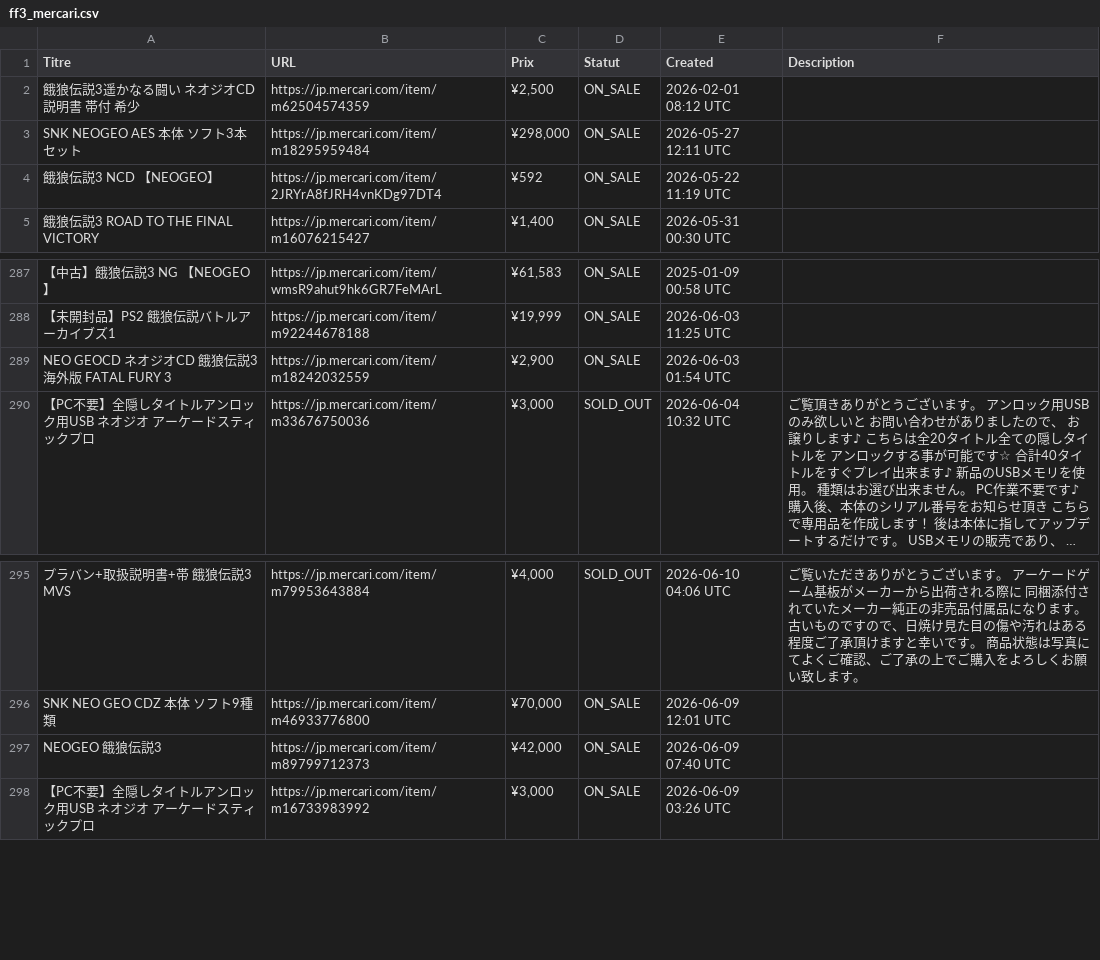
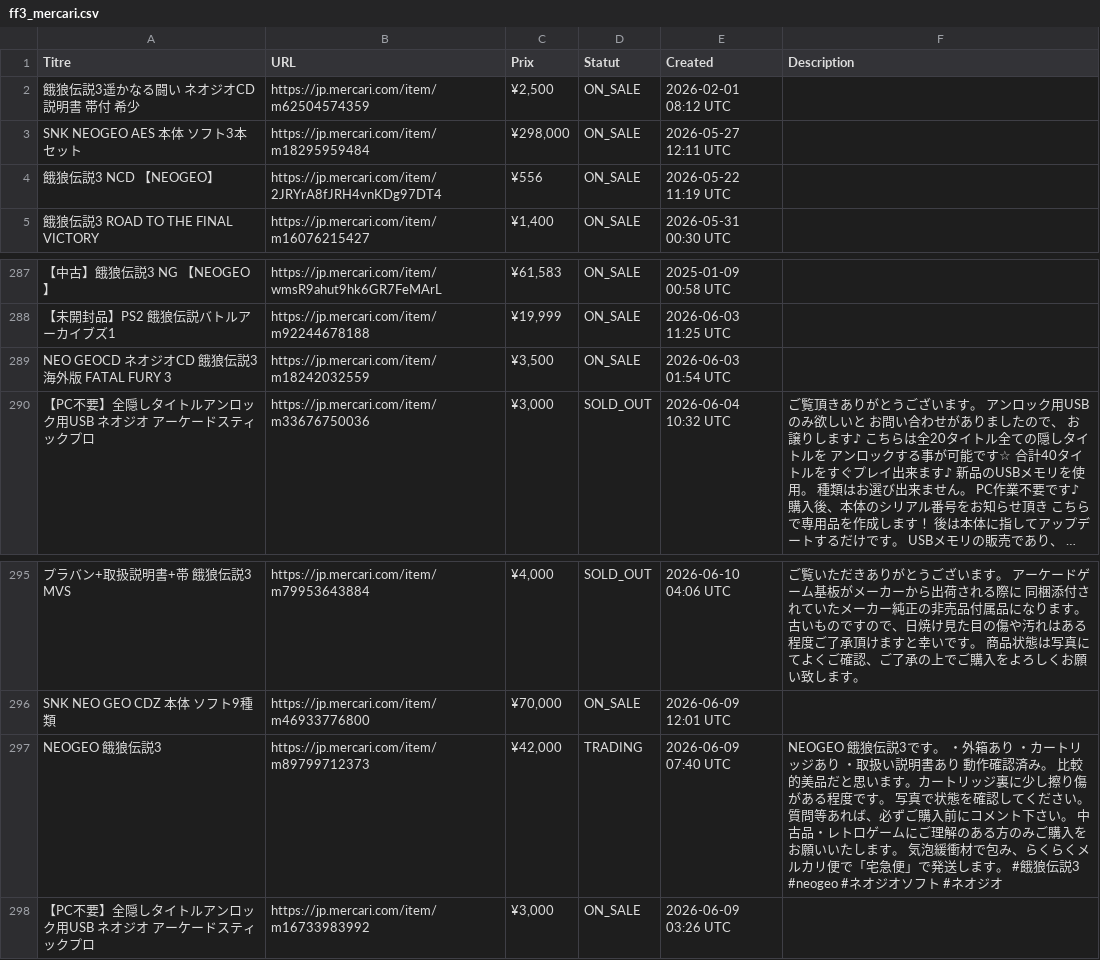
Before and after one commit to ltupin/stats-aes, a CSV file: data/raw/ff3_mercari.csv, drawn as a sheet; only a part is shown, gaps mark what is left out; long unchanged cells end in …; the diff names each change by its address in the sheet, - before the commit and + after, or states it on an @@ line.

```diff
--- a/data/raw/ff3_mercari.csv
+++ b/data/raw/ff3_mercari.csv
-C4 (Prix): ¥592
+C4 (Prix): ¥556
-C289 (Prix): ¥2,900
+C289 (Prix): ¥3,500
-D297 (Statut): ON_SALE
+D297 (Statut): TRADING
-F297 (Description): (empty)
+F297 (Description): NEOGEO 餓狼伝説3です。 ・外箱あり ・カートリッジあり ・取扱い説明書あり 動作確認済み。 比較的美品だと思います。カートリッジ裏に少し擦り傷がある程度です。 写真で状態を確認してください。 質問等あれば、必ずご購入前にコメント下さい。 中古品・レトロゲームにご理解のある方のみご購入をお願いいたします。 気泡緩衝材で包み、らくらくメルカリ便で「宅急便」で発送します。 #餓狼伝説3 #neogeo #ネオジオソフト #ネオジオ
```
Also changed, not shown: data/filtered/ff3_filtered.csv, data/raw/aof2_mercari.csv, 49 other files.
